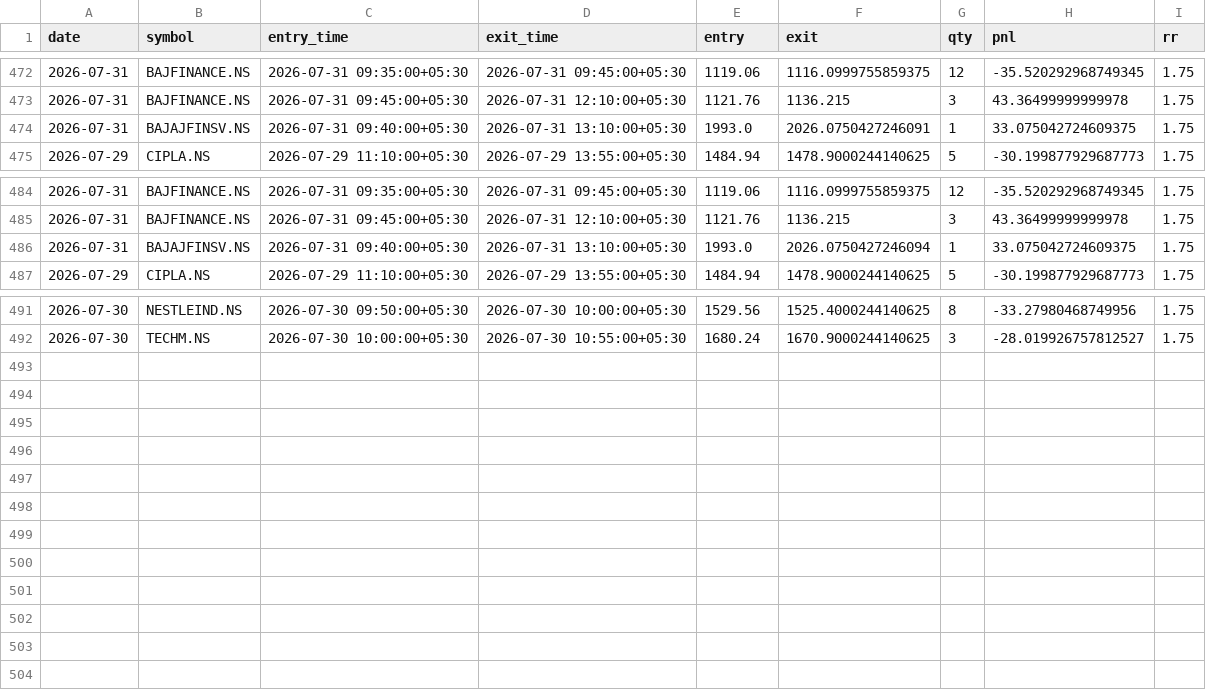
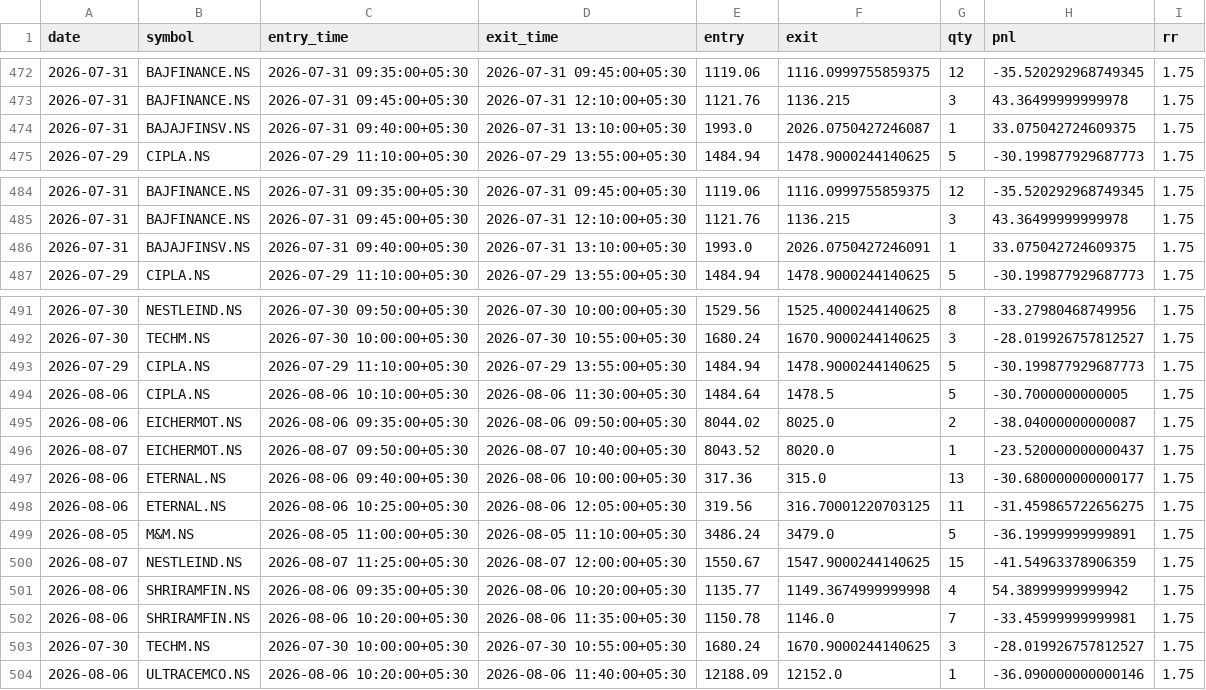
Before and after one commit to ajaywilson/Intraday_trading_recommender, a CSV file: trades_log.csv, drawn as a sheet; only a part is shown, gaps mark what is left out.

Commit message:
Update trades log

```diff
--- a/trades_log.csv
+++ b/trades_log.csv
@@ -473,3 +473,3 @@ date,symbol,entry_time,exit_time,entry,exit,qty,pnl,rr
 2026-07-31,BAJFINANCE.NS,2026-07-31 09:45:00+05:30,2026-07-31 12:10:00+05:30,1121.76,1136.215,3,43.36499999999978,1.75
-2026-07-31,BAJAJFINSV.NS,2026-07-31 09:40:00+05:30,2026-07-31 13:10:00+05:30,1993.0,2026.0750427246091,1,33.075042724609375,1.75
+2026-07-31,BAJAJFINSV.NS,2026-07-31 09:40:00+05:30,2026-07-31 13:10:00+05:30,1993.0,2026.0750427246087,1,33.075042724609375,1.75
 2026-07-29,CIPLA.NS,2026-07-29 11:10:00+05:30,2026-07-29 13:55:00+05:30,1484.94,1478.9000244140625,5,-30.199877929687773,1.75
@@ -485,3 +485,3 @@ date,symbol,entry_time,exit_time,entry,exit,qty,pnl,rr
 2026-07-31,BAJFINANCE.NS,2026-07-31 09:45:00+05:30,2026-07-31 12:10:00+05:30,1121.76,1136.215,3,43.36499999999978,1.75
-2026-07-31,BAJAJFINSV.NS,2026-07-31 09:40:00+05:30,2026-07-31 13:10:00+05:30,1993.0,2026.0750427246094,1,33.075042724609375,1.75
+2026-07-31,BAJAJFINSV.NS,2026-07-31 09:40:00+05:30,2026-07-31 13:10:00+05:30,1993.0,2026.0750427246091,1,33.075042724609375,1.75
 2026-07-29,CIPLA.NS,2026-07-29 11:10:00+05:30,2026-07-29 13:55:00+05:30,1484.94,1478.9000244140625,5,-30.199877929687773,1.75
@@ -492 +492,13 @@ date,symbol,entry_time,exit_time,entry,exit,qty,pnl,rr
 2026-07-30,TECHM.NS,2026-07-30 10:00:00+05:30,2026-07-30 10:55:00+05:30,1680.24,1670.9000244140625,3,-28.019926757812527,1.75
+2026-07-29,CIPLA.NS,2026-07-29 11:10:00+05:30,2026-07-29 13:55:00+05:30,1484.94,1478.9000244140625,5,-30.199877929687773,1.75
+2026-08-06,CIPLA.NS,2026-08-06 10:10:00+05:30,2026-08-06 11:30:00+05:30,1484.64,1478.5,5,-30.7000000000005,1.75
+2026-08-06,EICHERMOT.NS,2026-08-06 09:35:00+05:30,2026-08-06 09:50:00+05:30,8044.02,8025.0,2,-38.04000000000087,1.75
+2026-08-07,EICHERMOT.NS,2026-08-07 09:50:00+05:30,2026-08-07 10:40:00+05:30,8043.52,8020.0,1,-23.520000000000437,1.75
+2026-08-06,ETERNAL.NS,2026-08-06 09:40:00+05:30,2026-08-06 10:00:00+05:30,317.36,315.0,13,-30.680000000000177,1.75
+2026-08-06,ETERNAL.NS,2026-08-06 10:25:00+05:30,2026-08-06 12:05:00+05:30,319.56,316.70001220703125,11,-31.459865722656275,1.75
+2026-08-05,M&M.NS,2026-08-05 11:00:00+05:30,2026-08-05 11:10:00+05:30,3486.24,3479.0,5,-36.19999999999891,1.75
+2026-08-07,NESTLEIND.NS,2026-08-07 11:25:00+05:30,2026-08-07 12:00:00+05:30,1550.67,1547.9000244140625,15,-41.54963378906359,1.75
+2026-08-06,SHRIRAMFIN.NS,2026-08-06 09:35:00+05:30,2026-08-06 10:20:00+05:30,1135.77,1149.3674999999998,4,54.38999999999942,1.75
+2026-08-06,SHRIRAMFIN.NS,2026-08-06 10:20:00+05:30,2026-08-06 11:35:00+05:30,1150.78,1146.0,7,-33.45999999999981,1.75
+2026-07-30,TECHM.NS,2026-07-30 10:00:00+05:30,2026-07-30 10:55:00+05:30,1680.24,1670.9000244140625,3,-28.019926757812527,1.75
+2026-08-06,ULTRACEMCO.NS,2026-08-06 10:20:00+05:30,2026-08-06 11:40:00+05:30,12188.09,12152.0,1,-36.090000000000146,1.75
```
